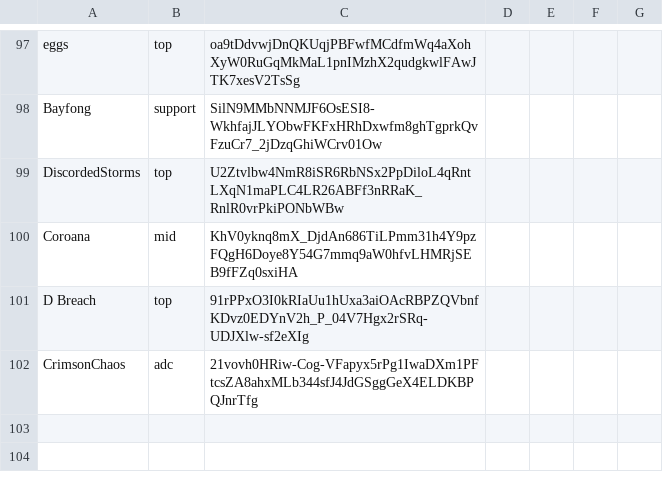
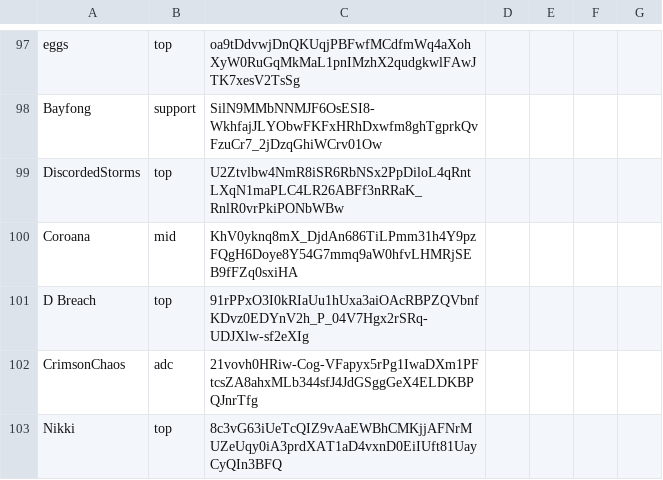
Before and after one commit to ArcaneIRE/ilol-ladder, a CSV file: app/players.csv, drawn as a sheet; only a part is shown, gaps mark what is left out; the diff names each change by its address in the sheet, - before the commit and + after, or states it on an @@ line.

Commit message:
Add new player

```diff
--- a/app/players.csv
+++ b/app/players.csv
+row 103: Nikki | top | 8c3vG63iUeTcQIZ9vAaEWBhCMKjjAFNrMUZeUqy0iA3prdXAT1aD4vxnD0EiIUft81UayCyQIn3BFQ
```
